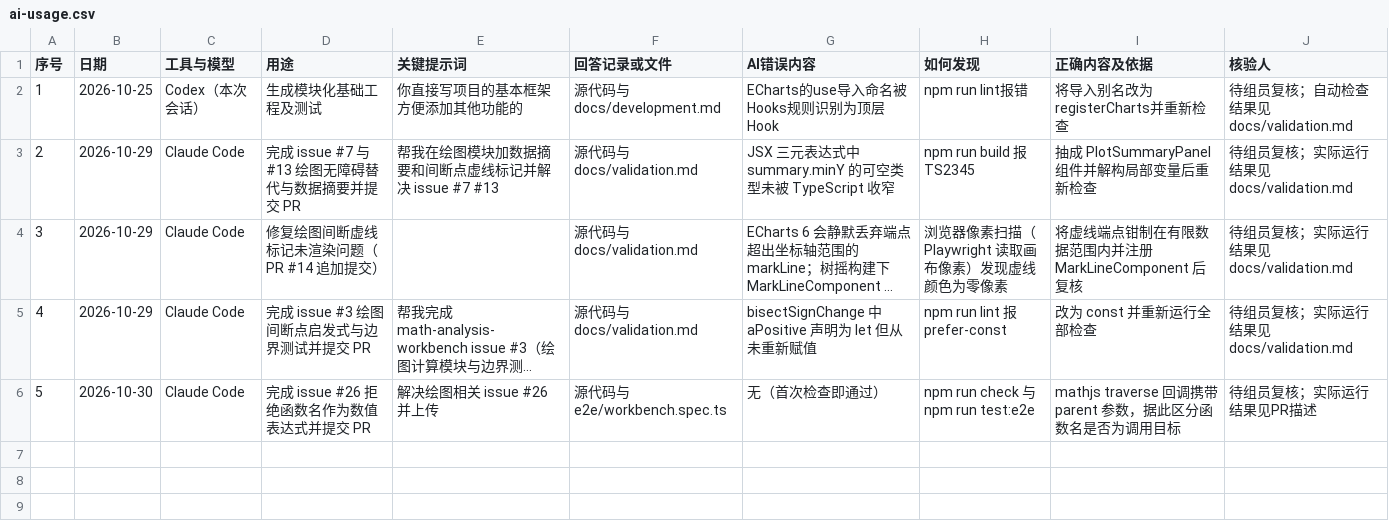
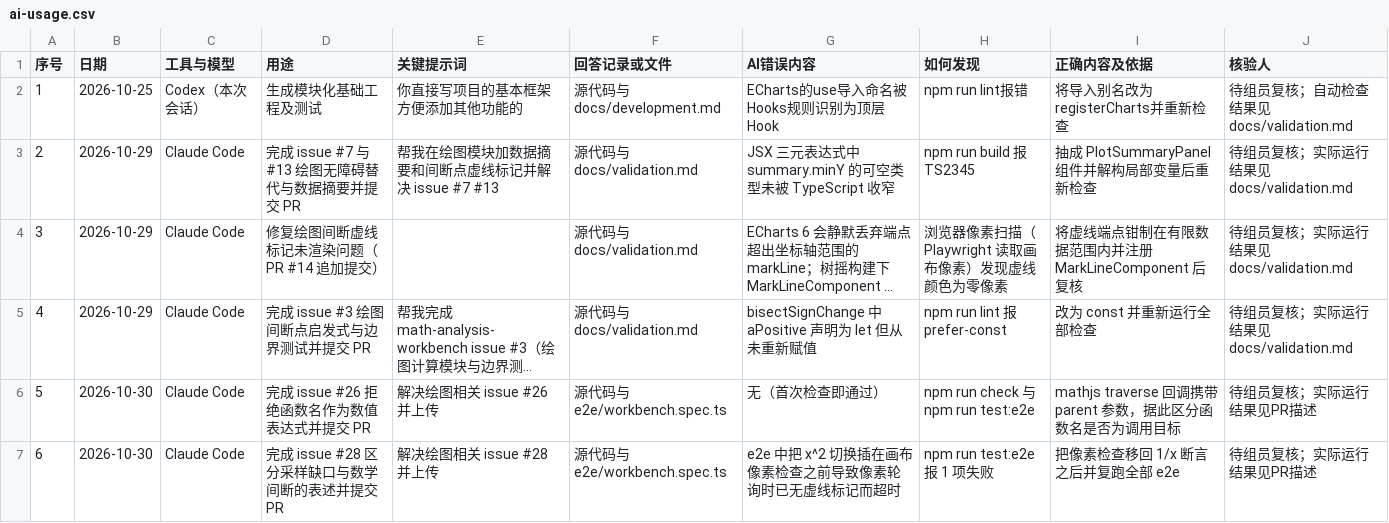
Before and after one commit to Lingfengalg/math-analysis-workbench, a CSV file: docs/templates/ai-usage.csv, drawn as a sheet; long unchanged cells end in …; the diff names each change by its address in the sheet, - before the commit and + after, or states it on an @@ line.

Commit message:
docs(plotting): 区分采样缺口、显示上限与数学间断的表述 (#28)
区分采样缺口、显示上限与数学间断的表述。

Closes #28

分支已 rebase 到最新 main；由协作者 Pod-du 复核并执行 squash 合并（非作者审核；`push: true`，非 admin/maintain）。

```diff
--- a/docs/templates/ai-usage.csv
+++ b/docs/templates/ai-usage.csv
+row 7: 6 | 2026-10-30 | Claude Code | 完成 issue #28 区分采样缺口与数学间断的表述并提交 PR | 解决绘图相关 issue #28 并上传 | 源代码与e2e/workbench.spec.ts | e2e 中把 x^2 切换插在画布像素检查之前导致像素轮询时已无虚线标记而超时 | npm run test:e2e 报 1 项失败 | 把像素检查移回 1/x 断言之后并复跑全部 e2e | 待组员复核；实际运行结果见PR描述
```
Also changed, not shown: 4 other files.
